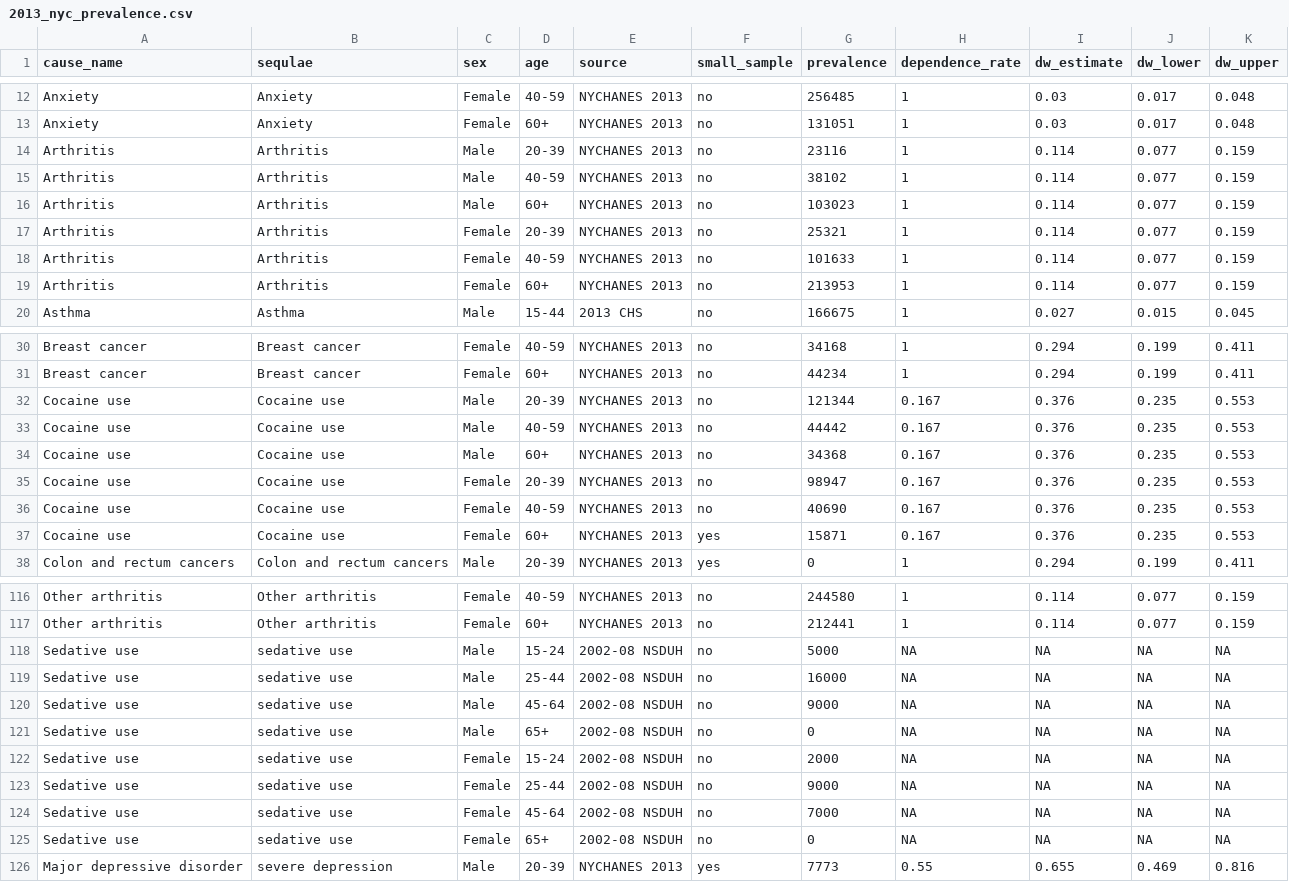
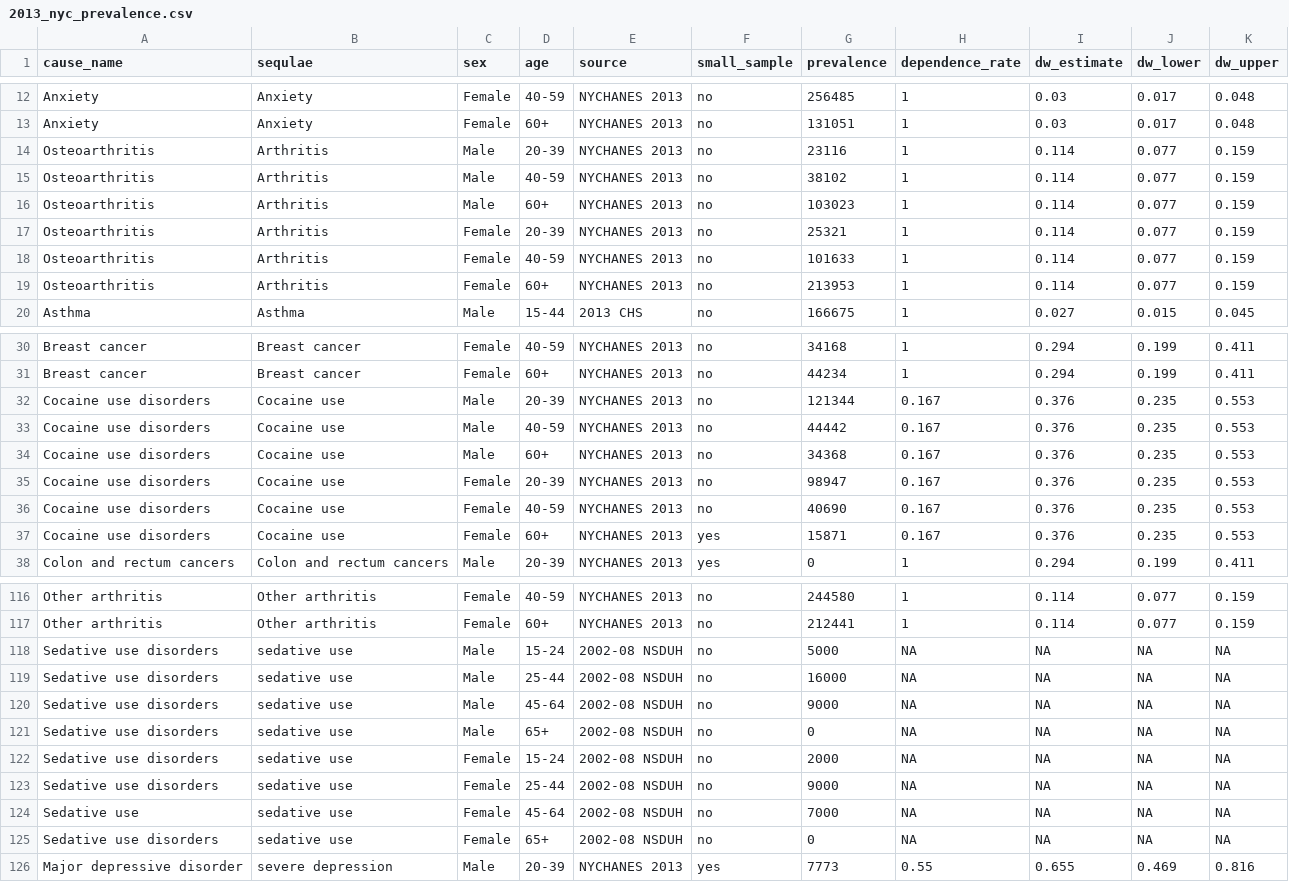
Before and after one commit to rcquan/roadmap-daly, a CSV file: data/2013_nyc_prevalence.csv, drawn as a sheet; only a part is shown, gaps mark what is left out; the diff covers the shown part only.

Commit message:
renamed arthritis to osteoarthritis

```diff
--- a/data/2013_nyc_prevalence.csv
+++ b/data/2013_nyc_prevalence.csv
@@ -13,8 +13,8 @@ Anxiety,Anxiety,Female,40-59 ,NYCHANES 2013,no,256485,1,0.03,0.017,0.048
 Anxiety,Anxiety,Female,60+ ,NYCHANES 2013,no,131051,1,0.03,0.017,0.048
-Arthritis,Arthritis,Male,20-39 ,NYCHANES 2013,no,23116,1,0.114,0.077,0.159
-Arthritis,Arthritis,Male,40-59 ,NYCHANES 2013,no,38102,1,0.114,0.077,0.159
-Arthritis,Arthritis,Male,60+ ,NYCHANES 2013,no,103023,1,0.114,0.077,0.159
-Arthritis,Arthritis,Female,20-39 ,NYCHANES 2013,no,25321,1,0.114,0.077,0.159
-Arthritis,Arthritis,Female,40-59 ,NYCHANES 2013,no,101633,1,0.114,0.077,0.159
-Arthritis,Arthritis,Female,60+ ,NYCHANES 2013,no,213953,1,0.114,0.077,0.159
+Osteoarthritis,Arthritis,Male,20-39 ,NYCHANES 2013,no,23116,1,0.114,0.077,0.159
+Osteoarthritis,Arthritis,Male,40-59 ,NYCHANES 2013,no,38102,1,0.114,0.077,0.159
+Osteoarthritis,Arthritis,Male,60+ ,NYCHANES 2013,no,103023,1,0.114,0.077,0.159
+Osteoarthritis,Arthritis,Female,20-39 ,NYCHANES 2013,no,25321,1,0.114,0.077,0.159
+Osteoarthritis,Arthritis,Female,40-59 ,NYCHANES 2013,no,101633,1,0.114,0.077,0.159
+Osteoarthritis,Arthritis,Female,60+ ,NYCHANES 2013,no,213953,1,0.114,0.077,0.159
 Asthma,Asthma,Male,15-44,2013 CHS,no,166675,1,0.027,0.015,0.045
@@ -31,8 +31,8 @@ Breast cancer,Breast cancer,Female,40-59 ,NYCHANES 2013,no,34168,1,0.294,0.199,0
 Breast cancer,Breast cancer,Female,60+ ,NYCHANES 2013,no,44234,1,0.294,0.199,0.411
-Cocaine use,Cocaine use,Male,20-39 ,NYCHANES 2013,no,121344,0.167,0.376,0.235,0.553
-Cocaine use,Cocaine use,Male,40-59 ,NYCHANES 2013,no,44442,0.167,0.376,0.235,0.553
-Cocaine use,Cocaine use,Male,60+ ,NYCHANES 2013,no,34368,0.167,0.376,0.235,0.553
-Cocaine use,Cocaine use,Female,20-39 ,NYCHANES 2013,no,98947,0.167,0.376,0.235,0.553
-Cocaine use,Cocaine use,Female,40-59 ,NYCHANES 2013,no,40690,0.167,0.376,0.235,0.553
-Cocaine use,Cocaine use,Female,60+ ,NYCHANES 2013,yes,15871,0.167,0.376,0.235,0.553
+Cocaine use disorders,Cocaine use,Male,20-39 ,NYCHANES 2013,no,121344,0.167,0.376,0.235,0.553
+Cocaine use disorders,Cocaine use,Male,40-59 ,NYCHANES 2013,no,44442,0.167,0.376,0.235,0.553
+Cocaine use disorders,Cocaine use,Male,60+ ,NYCHANES 2013,no,34368,0.167,0.376,0.235,0.553
+Cocaine use disorders,Cocaine use,Female,20-39 ,NYCHANES 2013,no,98947,0.167,0.376,0.235,0.553
+Cocaine use disorders,Cocaine use,Female,40-59 ,NYCHANES 2013,no,40690,0.167,0.376,0.235,0.553
+Cocaine use disorders,Cocaine use,Female,60+ ,NYCHANES 2013,yes,15871,0.167,0.376,0.235,0.553
 Colon and rectum cancers,Colon and rectum cancers,Male,20-39 ,NYCHANES 2013,yes,0,1,0.294,0.199,0.411
@@ -117,10 +117,10 @@ Other arthritis,Other arthritis,Female,40-59 ,NYCHANES 2013,no,244580,1,0.114,0.
 Other arthritis,Other arthritis,Female,60+ ,NYCHANES 2013,no,212441,1,0.114,0.077,0.159
-Sedative use,sedative use,Male,15-24,2002-08 NSDUH,no,5000,NA,NA,NA,NA
-Sedative use,sedative use,Male,25-44,2002-08 NSDUH,no,16000,NA,NA,NA,NA
-Sedative use,sedative use,Male,45-64,2002-08 NSDUH,no,9000,NA,NA,NA,NA
-Sedative use,sedative use,Male,65+,2002-08 NSDUH,no,0,NA,NA,NA,NA
-Sedative use,sedative use,Female,15-24,2002-08 NSDUH,no,2000,NA,NA,NA,NA
-Sedative use,sedative use,Female,25-44,2002-08 NSDUH,no,9000,NA,NA,NA,NA
+Sedative use disorders,sedative use,Male,15-24,2002-08 NSDUH,no,5000,NA,NA,NA,NA
+Sedative use disorders,sedative use,Male,25-44,2002-08 NSDUH,no,16000,NA,NA,NA,NA
+Sedative use disorders,sedative use,Male,45-64,2002-08 NSDUH,no,9000,NA,NA,NA,NA
+Sedative use disorders,sedative use,Male,65+,2002-08 NSDUH,no,0,NA,NA,NA,NA
+Sedative use disorders,sedative use,Female,15-24,2002-08 NSDUH,no,2000,NA,NA,NA,NA
+Sedative use disorders,sedative use,Female,25-44,2002-08 NSDUH,no,9000,NA,NA,NA,NA
 Sedative use,sedative use,Female,45-64,2002-08 NSDUH,no,7000,NA,NA,NA,NA
-Sedative use,sedative use,Female,65+,2002-08 NSDUH,no,0,NA,NA,NA,NA
+Sedative use disorders,sedative use,Female,65+,2002-08 NSDUH,no,0,NA,NA,NA,NA
 Major depressive disorder,severe depression,Male,20-39 ,NYCHANES 2013,yes,7773,0.55,0.655,0.469,0.816
```
Also changed, not shown: 34 edited cells elsewhere in this file.
